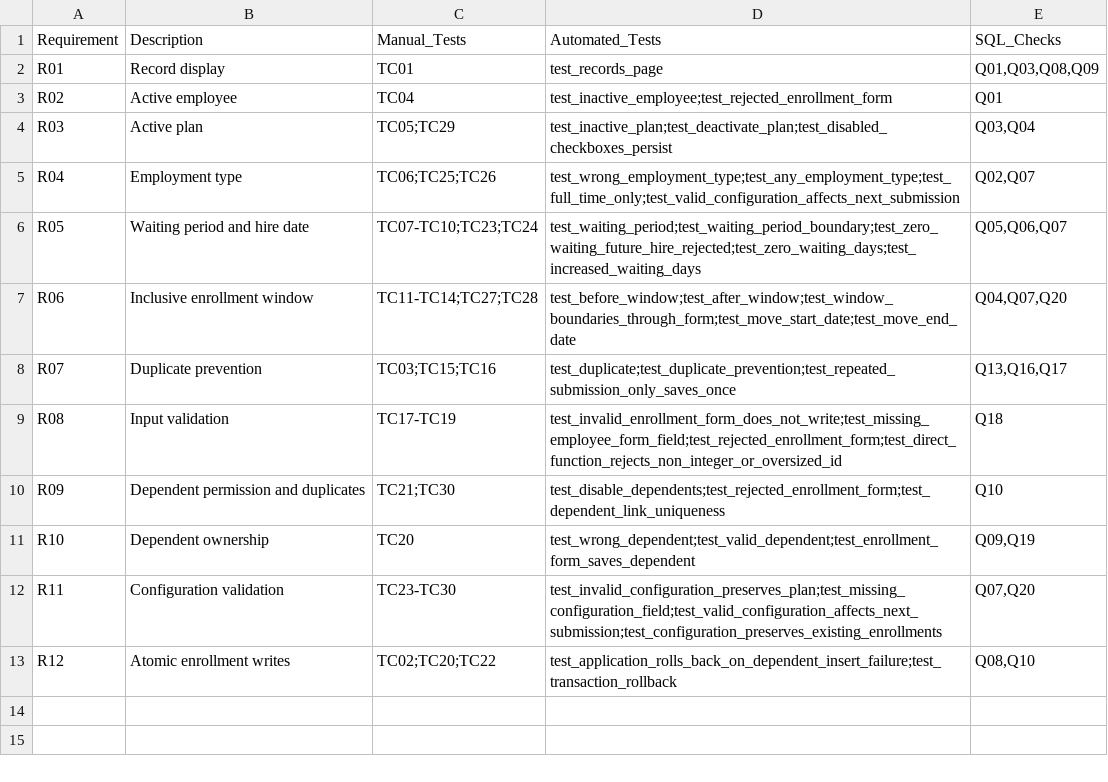
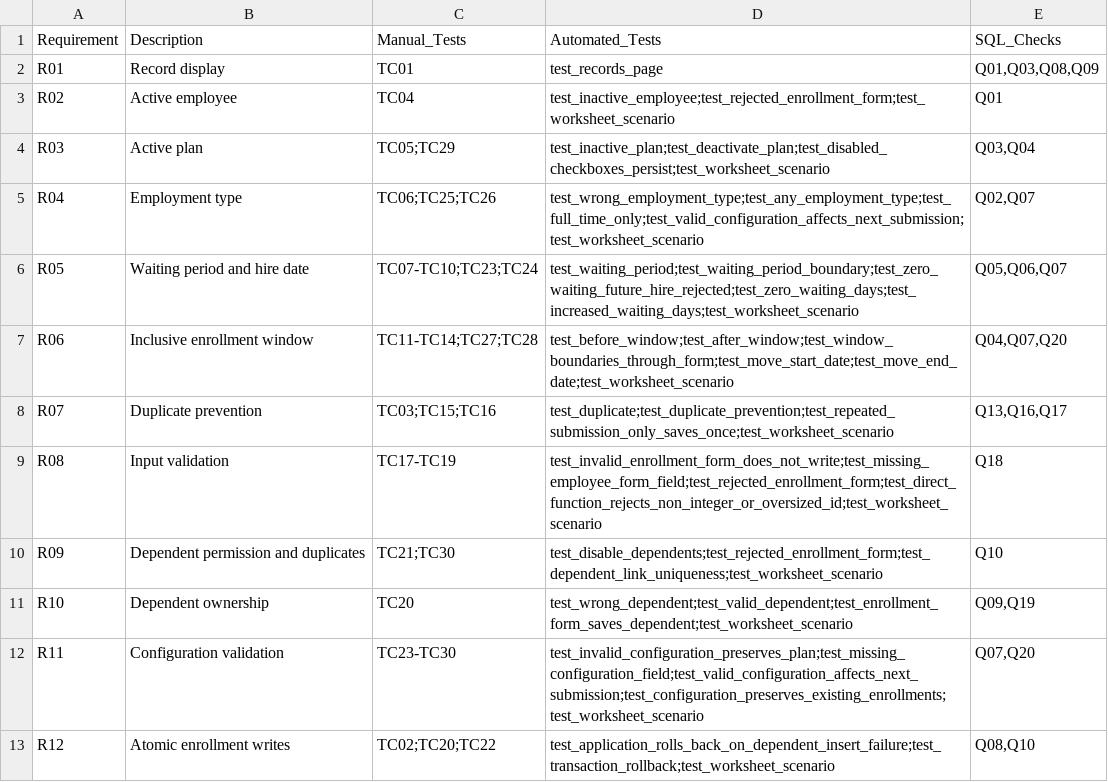
Before and after one commit to PrashantSinghpns/employee-benefits-qa, a CSV file: docs/traceability_matrix.csv, drawn as a sheet.

Commit message:
Publish verified worksheet results and per-case execution evidence

```diff
--- a/docs/traceability_matrix.csv
+++ b/docs/traceability_matrix.csv
@@ -2,12 +2,12 @@ Requirement,Description,Manual_Tests,Automated_Tests,SQL_Checks
 R01,Record display,TC01,test_records_page,"Q01,Q03,Q08,Q09"
-R02,Active employee,TC04,test_inactive_employee;test_rejected_enrollment_form,Q01
-R03,Active plan,TC05;TC29,test_inactive_plan;test_deactivate_plan;test_disabled_checkboxes_persist,"Q03,Q04"
-R04,Employment type,TC06;TC25;TC26,test_wrong_employment_type;test_any_employment_type;test_full_time_only;test_valid_configuration_affects_next_submission,"Q02,Q07"
-R05,Waiting period and hire date,TC07-TC10;TC23;TC24,test_waiting_period;test_waiting_period_boundary;test_zero_waiting_future_hire_rejected;test_zero_waiting_days;test_increased_waiting_days,"Q05,Q06,Q07"
-R06,Inclusive enrollment window,TC11-TC14;TC27;TC28,test_before_window;test_after_window;test_window_boundaries_through_form;test_move_start_date;test_move_end_date,"Q04,Q07,Q20"
-R07,Duplicate prevention,TC03;TC15;TC16,test_duplicate;test_duplicate_prevention;test_repeated_submission_only_saves_once,"Q13,Q16,Q17"
-R08,Input validation,TC17-TC19,test_invalid_enrollment_form_does_not_write;test_missing_employee_form_field;test_rejected_enrollment_form;test_direct_function_rejects_non_integer_or_oversized_id,Q18
-R09,Dependent permission and duplicates,TC21;TC30,test_disable_dependents;test_rejected_enrollment_form;test_dependent_link_uniqueness,Q10
-R10,Dependent ownership,TC20,test_wrong_dependent;test_valid_dependent;test_enrollment_form_saves_dependent,"Q09,Q19"
-R11,Configuration validation,TC23-TC30,test_invalid_configuration_preserves_plan;test_missing_configuration_field;test_valid_configuration_affects_next_submission;test_configuration_preserves_existing_enrollments,"Q07,Q20"
-R12,Atomic enrollment writes,TC02;TC20;TC22,test_application_rolls_back_on_dependent_insert_failure;test_transaction_rollback,"Q08,Q10"
+R02,Active employee,TC04,test_inactive_employee;test_rejected_enrollment_form;test_worksheet_scenario,Q01
+R03,Active plan,TC05;TC29,test_inactive_plan;test_deactivate_plan;test_disabled_checkboxes_persist;test_worksheet_scenario,"Q03,Q04"
+R04,Employment type,TC06;TC25;TC26,test_wrong_employment_type;test_any_employment_type;test_full_time_only;test_valid_configuration_affects_next_submission;test_worksheet_scenario,"Q02,Q07"
+R05,Waiting period and hire date,TC07-TC10;TC23;TC24,test_waiting_period;test_waiting_period_boundary;test_zero_waiting_future_hire_rejected;test_zero_waiting_days;test_increased_waiting_days;test_worksheet_scenario,"Q05,Q06,Q07"
+R06,Inclusive enrollment window,TC11-TC14;TC27;TC28,test_before_window;test_after_window;test_window_boundaries_through_form;test_move_start_date;test_move_end_date;test_worksheet_scenario,"Q04,Q07,Q20"
+R07,Duplicate prevention,TC03;TC15;TC16,test_duplicate;test_duplicate_prevention;test_repeated_submission_only_saves_once;test_worksheet_scenario,"Q13,Q16,Q17"
+R08,Input validation,TC17-TC19,test_invalid_enrollment_form_does_not_write;test_missing_employee_form_field;test_rejected_enrollment_form;test_direct_function_rejects_non_integer_or_oversized_id;test_worksheet_scenario,Q18
+R09,Dependent permission and duplicates,TC21;TC30,test_disable_dependents;test_rejected_enrollment_form;test_dependent_link_uniqueness;test_worksheet_scenario,Q10
+R10,Dependent ownership,TC20,test_wrong_dependent;test_valid_dependent;test_enrollment_form_saves_dependent;test_worksheet_scenario,"Q09,Q19"
+R11,Configuration validation,TC23-TC30,test_invalid_configuration_preserves_plan;test_missing_configuration_field;test_valid_configuration_affects_next_submission;test_configuration_preserves_existing_enrollments;test_worksheet_scenario,"Q07,Q20"
+R12,Atomic enrollment writes,TC02;TC20;TC22,test_application_rolls_back_on_dependent_insert_failure;test_transaction_rollback;test_worksheet_scenario,"Q08,Q10"
```
Also changed, not shown: 36 other files.
